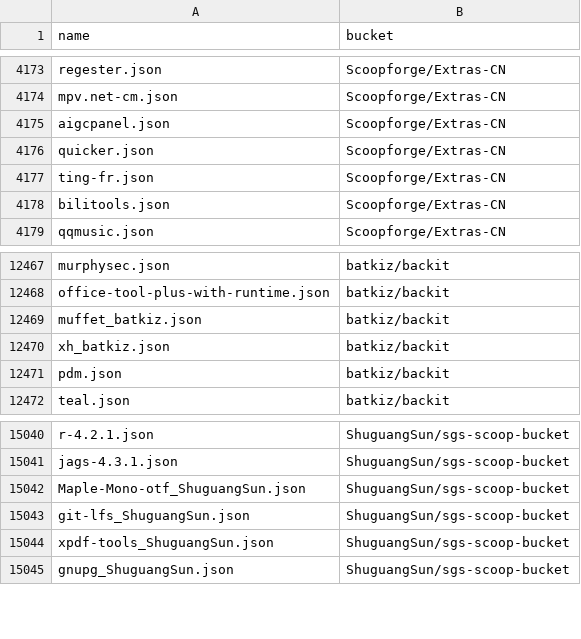
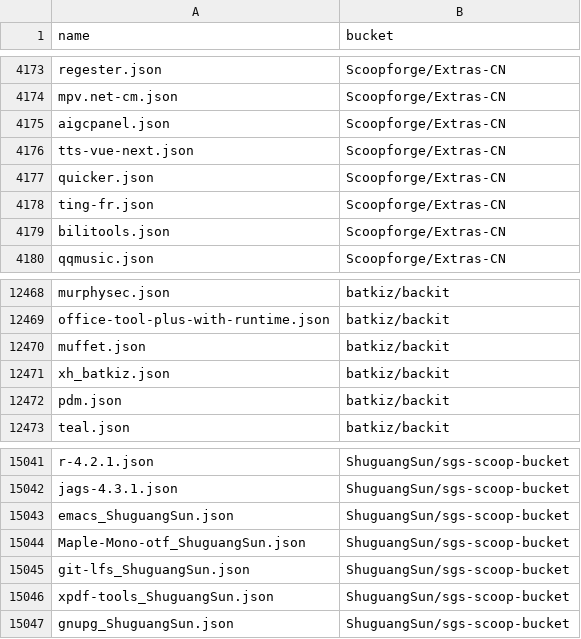
Before and after one commit to XiHanQWQ/scoop-apps, a CSV file: app-contributor-list.csv, drawn as a sheet; only a part is shown, gaps mark what is left out.

```diff
--- a/app-contributor-list.csv
+++ b/app-contributor-list.csv
@@ -4175,2 +4175,3 @@ mpv.net-cm.json,Scoopforge/Extras-CN
 aigcpanel.json,Scoopforge/Extras-CN
+tts-vue-next.json,Scoopforge/Extras-CN
 quicker.json,Scoopforge/Extras-CN
@@ -12468,3 +12469,3 @@ murphysec.json,batkiz/backit
 office-tool-plus-with-runtime.json,batkiz/backit
-muffet_batkiz.json,batkiz/backit
+muffet.json,batkiz/backit
 xh_batkiz.json,batkiz/backit
@@ -15041,2 +15042,3 @@ r-4.2.1.json,ShuguangSun/sgs-scoop-bucket
 jags-4.3.1.json,ShuguangSun/sgs-scoop-bucket
+emacs_ShuguangSun.json,ShuguangSun/sgs-scoop-bucket
 Maple-Mono-otf_ShuguangSun.json,ShuguangSun/sgs-scoop-bucket
```
Also changed, not shown: 40 other files.
